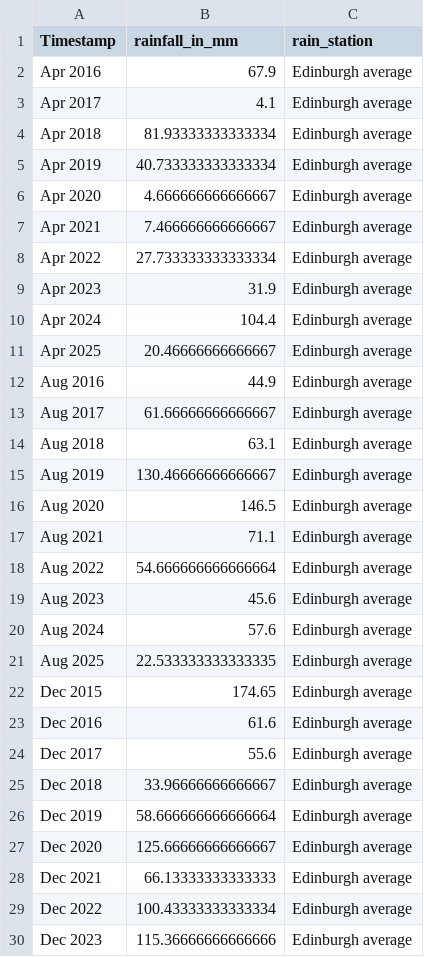
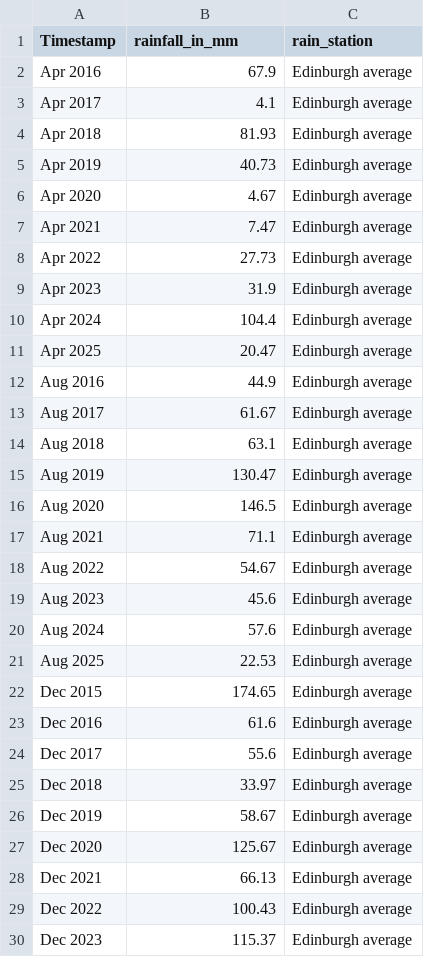
Before and after one commit to data4climateactionedinburgh/Data4ClimateActionEdinburgh_Code_etc, a CSV file: data/rainfall/aggreg_edinburgh_rainfall.csv, drawn as a sheet; only a part is shown; the diff covers the shown part only.

```diff
--- a/data/rainfall/aggreg_edinburgh_rainfall.csv
+++ b/data/rainfall/aggreg_edinburgh_rainfall.csv
@@ -3,20 +3,20 @@ Apr 2016,67.9,Edinburgh average
 Apr 2017,4.1,Edinburgh average
-Apr 2018,81.93333333333334,Edinburgh average
-Apr 2019,40.733333333333334,Edinburgh average
-Apr 2020,4.666666666666667,Edinburgh average
-Apr 2021,7.466666666666667,Edinburgh average
-Apr 2022,27.733333333333334,Edinburgh average
+Apr 2018,81.93,Edinburgh average
+Apr 2019,40.73,Edinburgh average
+Apr 2020,4.67,Edinburgh average
+Apr 2021,7.47,Edinburgh average
+Apr 2022,27.73,Edinburgh average
 Apr 2023,31.9,Edinburgh average
 Apr 2024,104.4,Edinburgh average
-Apr 2025,20.46666666666667,Edinburgh average
+Apr 2025,20.47,Edinburgh average
 Aug 2016,44.9,Edinburgh average
-Aug 2017,61.66666666666667,Edinburgh average
+Aug 2017,61.67,Edinburgh average
 Aug 2018,63.1,Edinburgh average
-Aug 2019,130.46666666666667,Edinburgh average
+Aug 2019,130.47,Edinburgh average
 Aug 2020,146.5,Edinburgh average
 Aug 2021,71.1,Edinburgh average
-Aug 2022,54.666666666666664,Edinburgh average
+Aug 2022,54.67,Edinburgh average
 Aug 2023,45.6,Edinburgh average
 Aug 2024,57.6,Edinburgh average
-Aug 2025,22.533333333333335,Edinburgh average
+Aug 2025,22.53,Edinburgh average
 Dec 2015,174.65,Edinburgh average
@@ -24,7 +24,7 @@ Dec 2016,61.6,Edinburgh average
 Dec 2017,55.6,Edinburgh average
-Dec 2018,33.96666666666667,Edinburgh average
-Dec 2019,58.666666666666664,Edinburgh average
-Dec 2020,125.66666666666667,Edinburgh average
-Dec 2021,66.13333333333333,Edinburgh average
-Dec 2022,100.43333333333334,Edinburgh average
-Dec 2023,115.36666666666666,Edinburgh average
+Dec 2018,33.97,Edinburgh average
+Dec 2019,58.67,Edinburgh average
+Dec 2020,125.67,Edinburgh average
+Dec 2021,66.13,Edinburgh average
+Dec 2022,100.43,Edinburgh average
+Dec 2023,115.37,Edinburgh average
```
Also changed, not shown: 56 edited cells elsewhere in this file, 1 other file.
